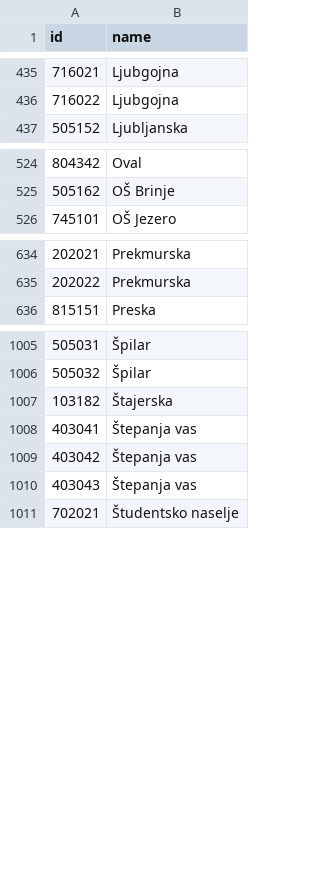
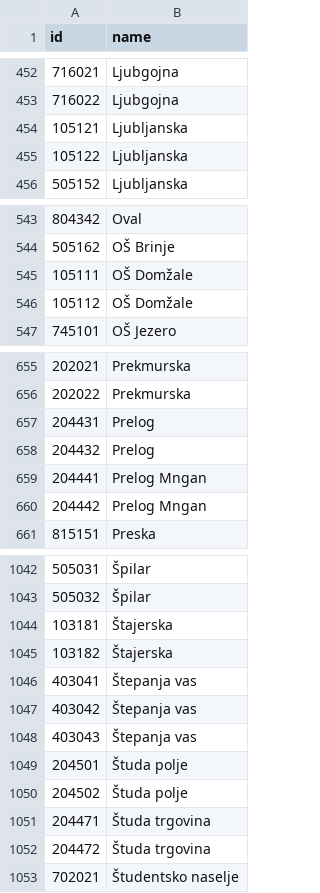
Before and after one commit to openstreetmap-si/bus-routes-osm-lpp, a CSV file: data/lpp/stops.csv, drawn as a sheet; only a part is shown, gaps mark what is left out; the diff covers the shown part only.

```diff
--- a/data/lpp/stops.csv
+++ b/data/lpp/stops.csv
@@ -436,2 +453,4 @@
 716022,Ljubgojna
+105121,Ljubljanska
+105122,Ljubljanska
 505152,Ljubljanska
@@ -525,2 +544,4 @@
 505162,OŠ Brinje
+105111,OŠ Domžale
+105112,OŠ Domžale
 745101,OŠ Jezero
@@ -635,2 +656,6 @@
 202022,Prekmurska
+204431,Prelog
+204432,Prelog
+204441,Prelog Mngan
+204442,Prelog Mngan
 815151,Preska
@@ -1006,2 +1043,3 @@
 505032,Špilar
+103181,Štajerska
 103182,Štajerska
@@ -1010,2 +1048,6 @@
 403043,Štepanja vas
+204501,Študa polje
+204502,Študa polje
+204471,Študa trgovina
+204472,Študa trgovina
 702021,Študentsko naselje
```
Also changed, not shown: 29 added rows elsewhere in this file, data/lpp/lines.csv, data/lpp/lines_stops.csv.
